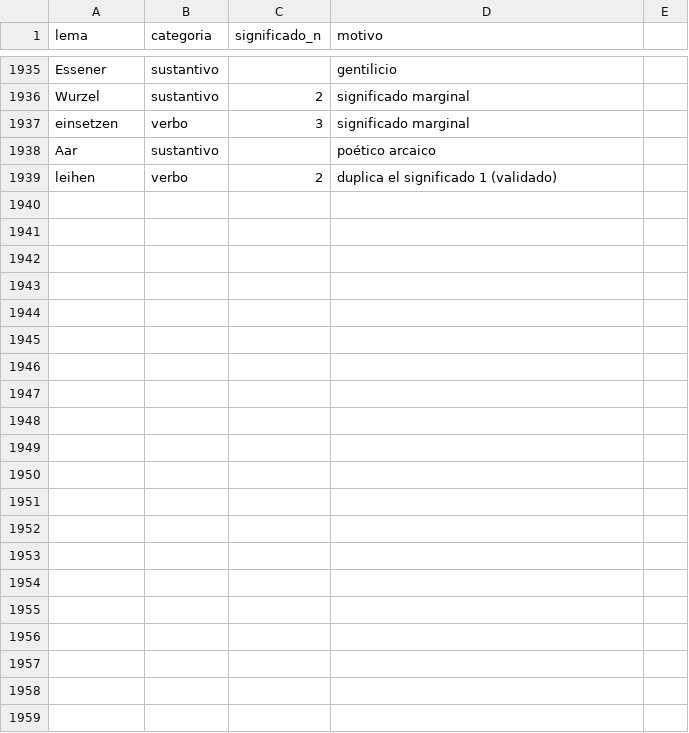
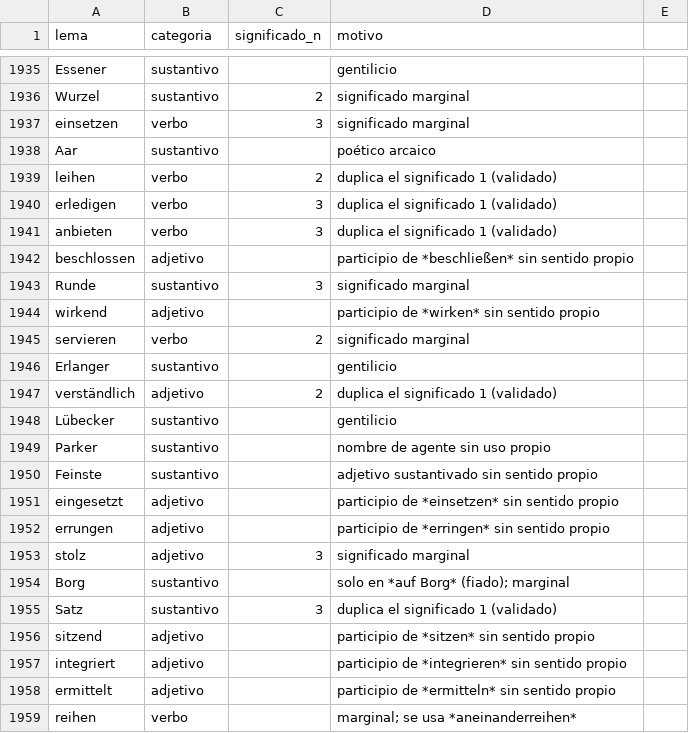
Before and after one commit to pilotcamacho/Vocabeln_Deutsch, a CSV file: data/curacion/descartes.csv, drawn as a sheet; only a part is shown, gaps mark what is left out; the diff names each change by its address in the sheet, - before the commit and + after, or states it on an @@ line.

```diff
--- a/data/curacion/descartes.csv
+++ b/data/curacion/descartes.csv
+row 1940: erledigen | verbo | 3 | duplica el significado 1 (validado)
+row 1941: anbieten | verbo | 3 | duplica el significado 1 (validado)
+row 1942: beschlossen | adjetivo |  | participio de *beschließen* sin sentido propio
+row 1943: Runde | sustantivo | 3 | significado marginal
+row 1944: wirkend | adjetivo |  | participio de *wirken* sin sentido propio
+row 1945: servieren | verbo | 2 | significado marginal
+row 1946: Erlanger | sustantivo |  | gentilicio
+row 1947: verständlich | adjetivo | 2 | duplica el significado 1 (validado)
+row 1948: Lübecker | sustantivo |  | gentilicio
+row 1949: Parker | sustantivo |  | nombre de agente sin uso propio
+row 1950: Feinste | sustantivo |  | adjetivo sustantivado sin sentido propio
+row 1951: eingesetzt | adjetivo |  | participio de *einsetzen* sin sentido propio
+row 1952: errungen | adjetivo |  | participio de *erringen* sin sentido propio
+row 1953: stolz | adjetivo | 3 | significado marginal
+row 1954: Borg | sustantivo |  | solo en *auf Borg* (fiado); marginal
+row 1955: Satz | sustantivo | 3 | duplica el significado 1 (validado)
+row 1956: sitzend | adjetivo |  | participio de *sitzen* sin sentido propio
+row 1957: integriert | adjetivo |  | participio de *integrieren* sin sentido propio
+row 1958: ermittelt | adjetivo |  | participio de *ermitteln* sin sentido propio
+row 1959: reihen | verbo |  | marginal; se usa *aneinanderreihen*
```
Also changed, not shown: data/curacion/pistas.csv, data/curacion/tramos.csv, 4 other files.
